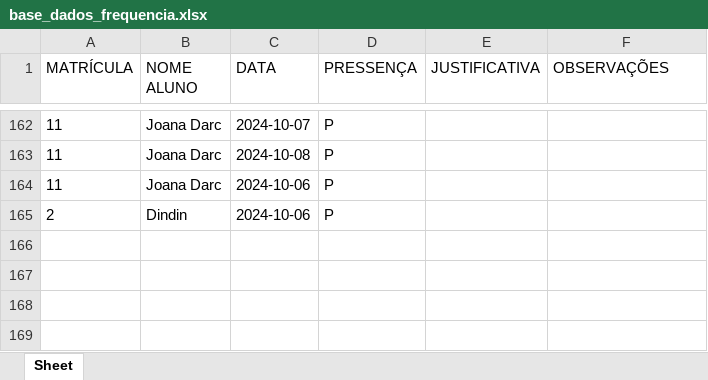
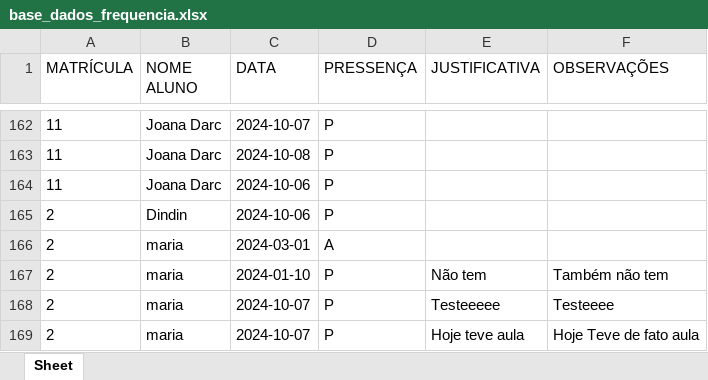
Before and after one commit to Math18br/Ludus---Alpha, an Excel workbook: arquivos salvos/base_dados_frequencia.xlsx, sheet Sheet, drawn as a sheet; only a part is shown, gaps mark what is left out; values as stored, in another font and other column widths than the file's, no borders; the diff names each change by its address in the sheet, - before the commit and + after, or states it on an @@ line.

```diff
--- a/arquivos salvos/base_dados_frequencia.xlsx (sheet Sheet)
+++ b/arquivos salvos/base_dados_frequencia.xlsx (sheet Sheet)
+row 166: 2 | maria | 2024-03-01 | A
+row 167: 2 | maria | 2024-01-10 | P | Não tem | Também não tem
+row 168: 2 | maria | 2024-10-07 | P | Testeeeee | Testeeee
+row 169: 2 | maria | 2024-10-07 | P | Hoje teve aula | Hoje Teve de fato aula
```
Also changed, not shown: 4 other files.
